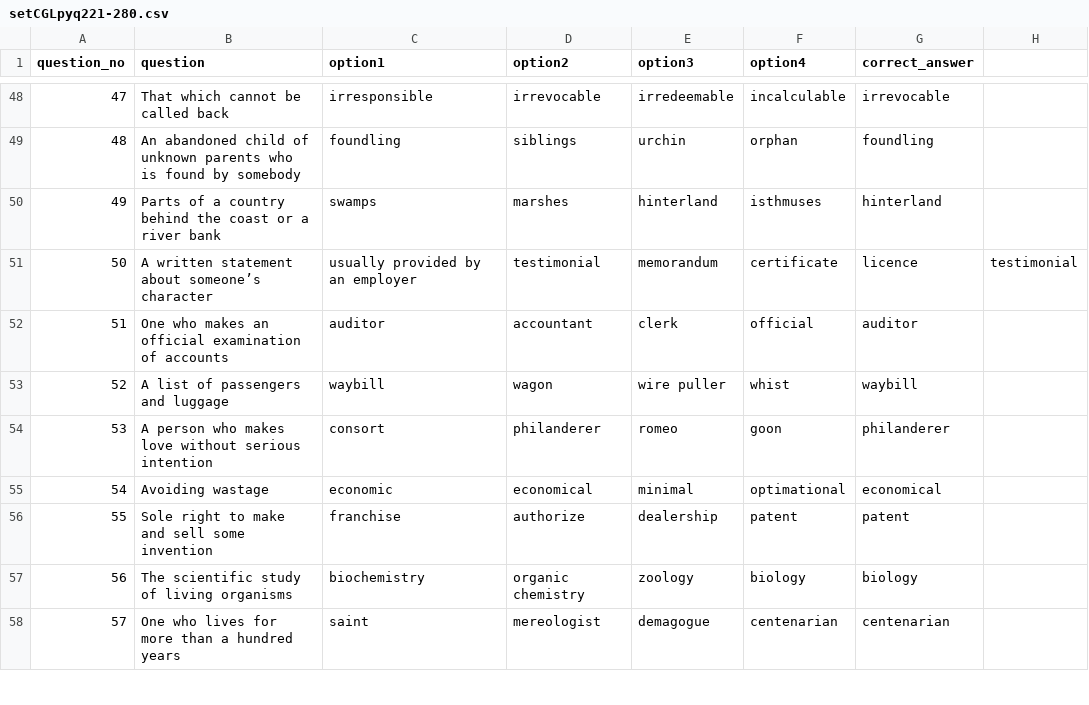
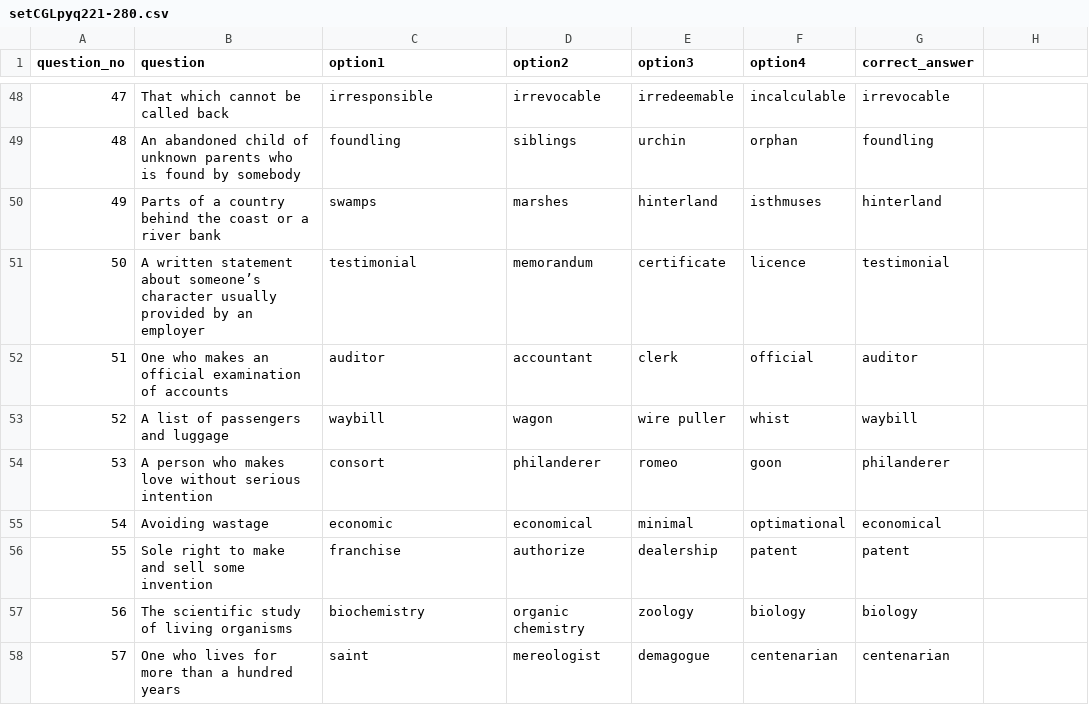
Before and after one commit to its0su0rj/owspracticeits-suraj, a CSV file: setCGLpyq221-280.csv, drawn as a sheet; only a part is shown, gaps mark what is left out.

Commit message:
Update setCGLpyq221-280.csv

```diff
--- a/setCGLpyq221-280.csv
+++ b/setCGLpyq221-280.csv
@@ -50,3 +50,3 @@ question_no,question,option1,option2,option3,option4,correct_answer
 49,Parts of a country behind the coast or a river bank,swamps,marshes,hinterland,isthmuses,hinterland
-50,A written statement about someone’s character, usually provided by an employer,testimonial,memorandum,certificate,licence,testimonial
+50,A written statement about someone’s character usually provided by an employer,testimonial,memorandum,certificate,licence,testimonial
 51,One who makes an official examination of accounts,auditor,accountant,clerk,official,auditor
```
